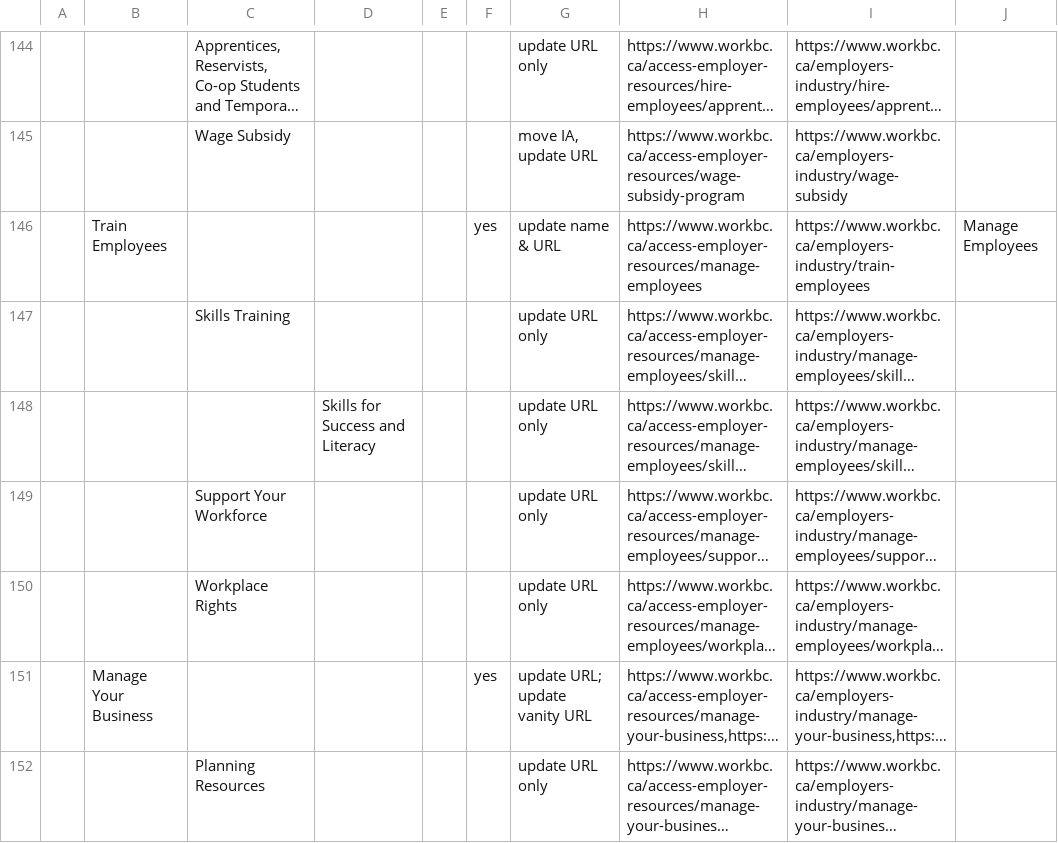
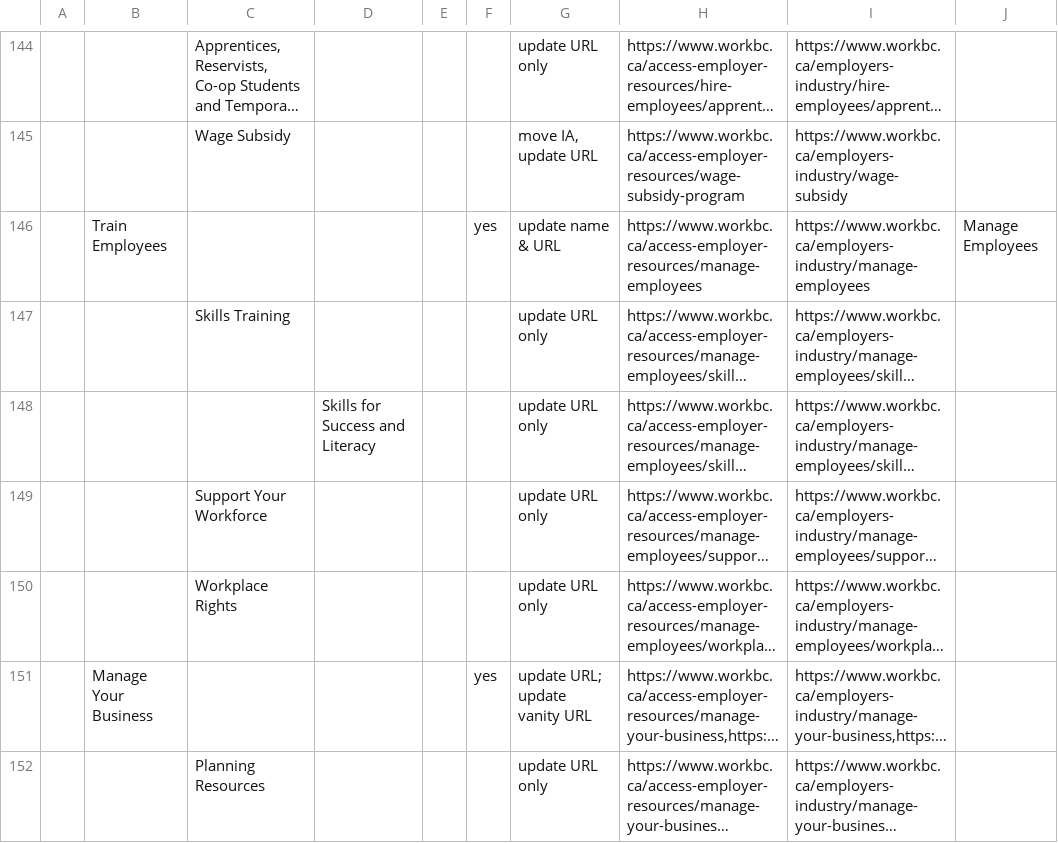
Before and after one commit to bcgov/workbc-main, a CSV file: src/web/modules/custom/workbc_custom/data/ia_2026.csv, drawn as a sheet; only a part is shown, gaps mark what is left out; long unchanged cells end in …; the diff names each change by its address in the sheet, - before the commit and + after, or states it on an @@ line.

Commit message:
[WBCAMS-1561] Adjust one IA link

```diff
--- a/src/web/modules/custom/workbc_custom/data/ia_2026.csv
+++ b/src/web/modules/custom/workbc_custom/data/ia_2026.csv
-I146: https://www.workbc.ca/employers-industry/train-employees
+I146: https://www.workbc.ca/employers-industry/manage-employees
```
